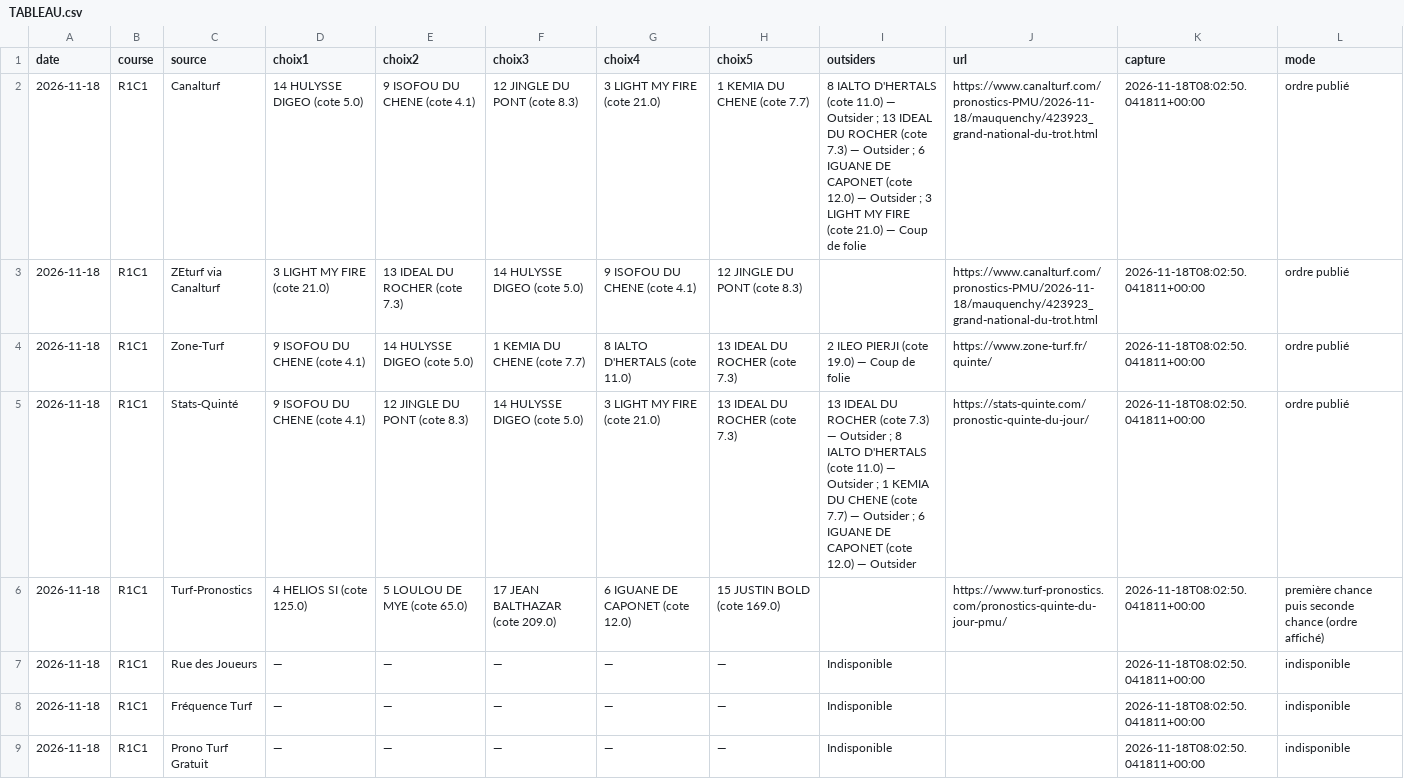
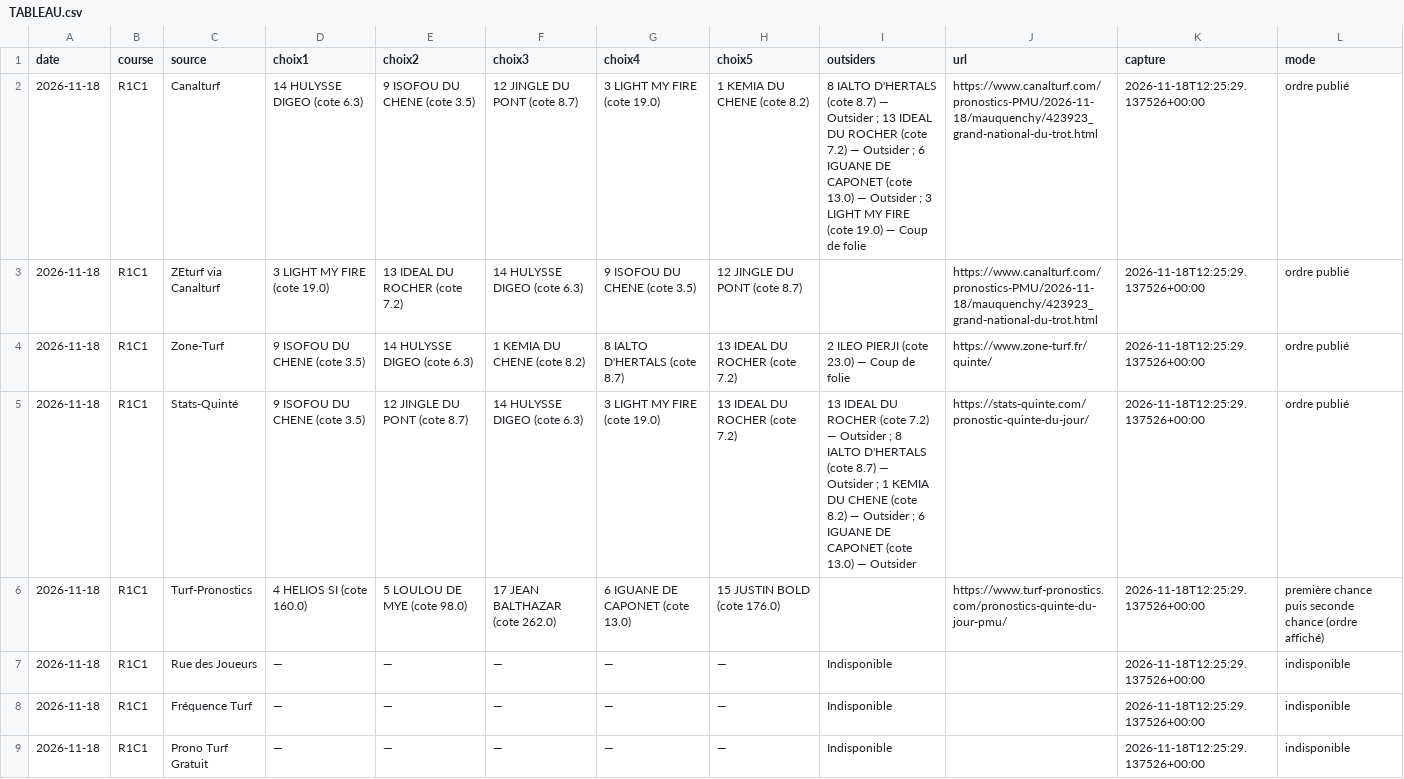
Before and after one commit to Pascalrive/pmu-scorer, a CSV file: consensus_pronostics/data/2026-11-18/TABLEAU.csv, drawn as a sheet.

Commit message:
Archive consensus editorial independant

```diff
--- a/consensus_pronostics/data/2026-11-18/TABLEAU.csv
+++ b/consensus_pronostics/data/2026-11-18/TABLEAU.csv
@@ -1,9 +1,9 @@
 date,course,source,choix1,choix2,choix3,choix4,choix5,outsiders,url,capture,mode
-2026-11-18,R1C1,Canalturf,14 HULYSSE DIGEO (cote 5.0),9 ISOFOU DU CHENE (cote 4.1),12 JINGLE DU PONT (cote 8.3),3 LIGHT MY FIRE (cote 21.0),1 KEMIA DU CHENE (cote 7.7),8 IALTO D'HERTALS (cote 11.0) — Outsider ; 13 IDEAL DU ROCHER (cote 7.3) — Outsider ; 6 IGUANE DE CAPONET (cote 12.0) — Outsider ; 3 LIGHT MY FIRE (cote 21.0) — Coup de folie,https://www.canalturf.com/pronostics-PMU/2026-11-18/mauquenchy/423923_grand-national-du-trot.html,2026-11-18T08:02:50.041811+00:00,ordre publié
-2026-11-18,R1C1,ZEturf via Canalturf,3 LIGHT MY FIRE (cote 21.0),13 IDEAL DU ROCHER (cote 7.3),14 HULYSSE DIGEO (cote 5.0),9 ISOFOU DU CHENE (cote 4.1),12 JINGLE DU PONT (cote 8.3),,https://www.canalturf.com/pronostics-PMU/2026-11-18/mauquenchy/423923_grand-national-du-trot.html,2026-11-18T08:02:50.041811+00:00,ordre publié
-2026-11-18,R1C1,Zone-Turf,9 ISOFOU DU CHENE (cote 4.1),14 HULYSSE DIGEO (cote 5.0),1 KEMIA DU CHENE (cote 7.7),8 IALTO D'HERTALS (cote 11.0),13 IDEAL DU ROCHER (cote 7.3),2 ILEO PIERJI (cote 19.0) — Coup de folie,https://www.zone-turf.fr/quinte/,2026-11-18T08:02:50.041811+00:00,ordre publié
-2026-11-18,R1C1,Stats-Quinté,9 ISOFOU DU CHENE (cote 4.1),12 JINGLE DU PONT (cote 8.3),14 HULYSSE DIGEO (cote 5.0),3 LIGHT MY FIRE (cote 21.0),13 IDEAL DU ROCHER (cote 7.3),13 IDEAL DU ROCHER (cote 7.3) — Outsider ; 8 IALTO D'HERTALS (cote 11.0) — Outsider ; 1 KEMIA DU CHENE (cote 7.7) — Outsider ; 6 IGUANE DE CAPONET (cote 12.0) — Outsider,https://stats-quinte.com/pronostic-quinte-du-jour/,2026-11-18T08:02:50.041811+00:00,ordre publié
-2026-11-18,R1C1,Turf-Pronostics,4 HELIOS SI (cote 125.0),5 LOULOU DE MYE (cote 65.0),17 JEAN BALTHAZAR (cote 209.0),6 IGUANE DE CAPONET (cote 12.0),15 JUSTIN BOLD (cote 169.0),,https://www.turf-pronostics.com/pronostics-quinte-du-jour-pmu/,2026-11-18T08:02:50.041811+00:00,première chance puis seconde chance (ordre affiché)
-2026-11-18,R1C1,Rue des Joueurs,—,—,—,—,—,Indisponible,,2026-11-18T08:02:50.041811+00:00,indisponible
-2026-11-18,R1C1,Fréquence Turf,—,—,—,—,—,Indisponible,,2026-11-18T08:02:50.041811+00:00,indisponible
-2026-11-18,R1C1,Prono Turf Gratuit,—,—,—,—,—,Indisponible,,2026-11-18T08:02:50.041811+00:00,indisponible
+2026-11-18,R1C1,Canalturf,14 HULYSSE DIGEO (cote 6.3),9 ISOFOU DU CHENE (cote 3.5),12 JINGLE DU PONT (cote 8.7),3 LIGHT MY FIRE (cote 19.0),1 KEMIA DU CHENE (cote 8.2),8 IALTO D'HERTALS (cote 8.7) — Outsider ; 13 IDEAL DU ROCHER (cote 7.2) — Outsider ; 6 IGUANE DE CAPONET (cote 13.0) — Outsider ; 3 LIGHT MY FIRE (cote 19.0) — Coup de folie,https://www.canalturf.com/pronostics-PMU/2026-11-18/mauquenchy/423923_grand-national-du-trot.html,2026-11-18T12:25:29.137526+00:00,ordre publié
+2026-11-18,R1C1,ZEturf via Canalturf,3 LIGHT MY FIRE (cote 19.0),13 IDEAL DU ROCHER (cote 7.2),14 HULYSSE DIGEO (cote 6.3),9 ISOFOU DU CHENE (cote 3.5),12 JINGLE DU PONT (cote 8.7),,https://www.canalturf.com/pronostics-PMU/2026-11-18/mauquenchy/423923_grand-national-du-trot.html,2026-11-18T12:25:29.137526+00:00,ordre publié
+2026-11-18,R1C1,Zone-Turf,9 ISOFOU DU CHENE (cote 3.5),14 HULYSSE DIGEO (cote 6.3),1 KEMIA DU CHENE (cote 8.2),8 IALTO D'HERTALS (cote 8.7),13 IDEAL DU ROCHER (cote 7.2),2 ILEO PIERJI (cote 23.0) — Coup de folie,https://www.zone-turf.fr/quinte/,2026-11-18T12:25:29.137526+00:00,ordre publié
+2026-11-18,R1C1,Stats-Quinté,9 ISOFOU DU CHENE (cote 3.5),12 JINGLE DU PONT (cote 8.7),14 HULYSSE DIGEO (cote 6.3),3 LIGHT MY FIRE (cote 19.0),13 IDEAL DU ROCHER (cote 7.2),13 IDEAL DU ROCHER (cote 7.2) — Outsider ; 8 IALTO D'HERTALS (cote 8.7) — Outsider ; 1 KEMIA DU CHENE (cote 8.2) — Outsider ; 6 IGUANE DE CAPONET (cote 13.0) — Outsider,https://stats-quinte.com/pronostic-quinte-du-jour/,2026-11-18T12:25:29.137526+00:00,ordre publié
+2026-11-18,R1C1,Turf-Pronostics,4 HELIOS SI (cote 160.0),5 LOULOU DE MYE (cote 98.0),17 JEAN BALTHAZAR (cote 262.0),6 IGUANE DE CAPONET (cote 13.0),15 JUSTIN BOLD (cote 176.0),,https://www.turf-pronostics.com/pronostics-quinte-du-jour-pmu/,2026-11-18T12:25:29.137526+00:00,première chance puis seconde chance (ordre affiché)
+2026-11-18,R1C1,Rue des Joueurs,—,—,—,—,—,Indisponible,,2026-11-18T12:25:29.137526+00:00,indisponible
+2026-11-18,R1C1,Fréquence Turf,—,—,—,—,—,Indisponible,,2026-11-18T12:25:29.137526+00:00,indisponible
+2026-11-18,R1C1,Prono Turf Gratuit,—,—,—,—,—,Indisponible,,2026-11-18T12:25:29.137526+00:00,indisponible
```
Also changed, not shown: 4 other files.
